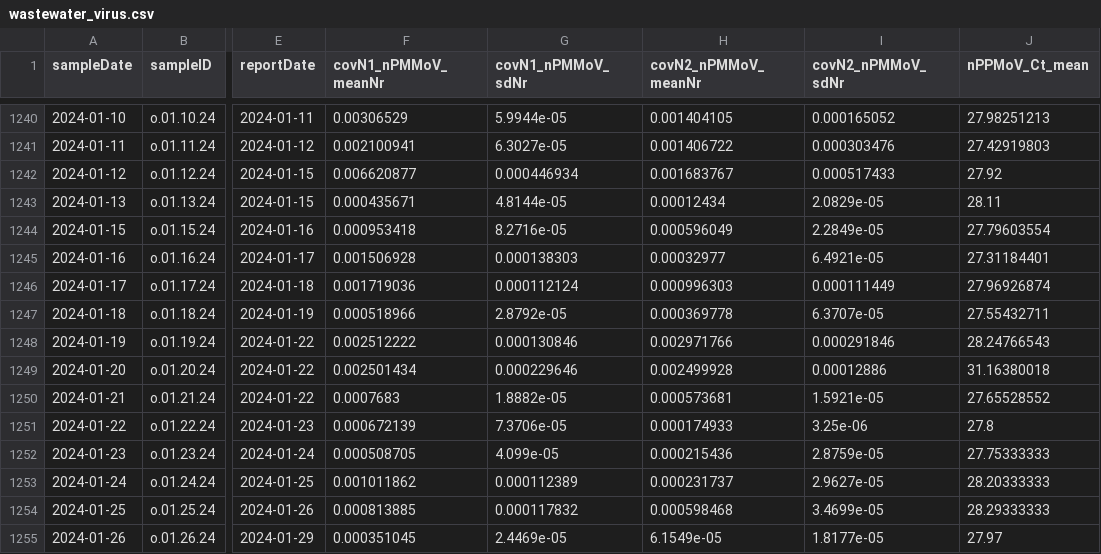
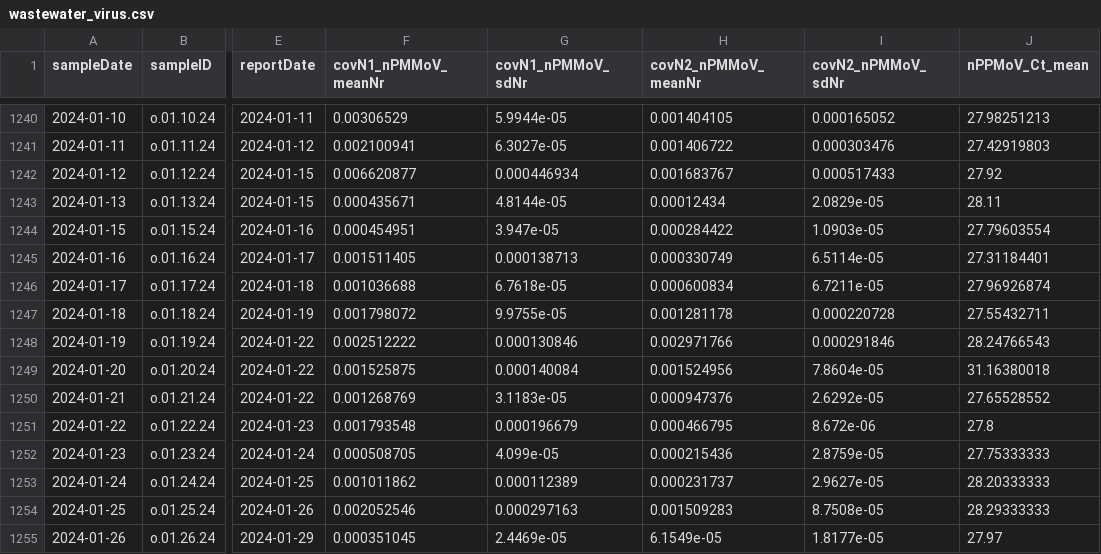
Before and after one commit to Delatolla-lab/PHESD, a CSV file: Wastewater/Ottawa/Data/wastewater_virus.csv, drawn as a sheet; only a part is shown, gaps mark what is left out; the diff covers the shown part only; the diff names each change by its address in the sheet, - before the commit and + after, or states it on an @@ line.

```diff
--- a/Wastewater/Ottawa/Data/wastewater_virus.csv
+++ b/Wastewater/Ottawa/Data/wastewater_virus.csv
-F1244 (covN1_nPMMoV_meanNr): 0.000953418
+F1244 (covN1_nPMMoV_meanNr): 0.000454951
-G1244 (covN1_nPMMoV_sdNr): 8.2716e-05
+G1244 (covN1_nPMMoV_sdNr): 3.947e-05
-H1244 (covN2_nPMMoV_meanNr): 0.000596049
+H1244 (covN2_nPMMoV_meanNr): 0.000284422
-I1244 (covN2_nPMMoV_sdNr): 2.2849e-05
+I1244 (covN2_nPMMoV_sdNr): 1.0903e-05
-F1245 (covN1_nPMMoV_meanNr): 0.001506928
+F1245 (covN1_nPMMoV_meanNr): 0.001511405
-G1245 (covN1_nPMMoV_sdNr): 0.000138303
+G1245 (covN1_nPMMoV_sdNr): 0.000138713
-H1245 (covN2_nPMMoV_meanNr): 0.00032977
+H1245 (covN2_nPMMoV_meanNr): 0.000330749
-I1245 (covN2_nPMMoV_sdNr): 6.4921e-05
+I1245 (covN2_nPMMoV_sdNr): 6.5114e-05
-F1246 (covN1_nPMMoV_meanNr): 0.001719036
+F1246 (covN1_nPMMoV_meanNr): 0.001036688
-G1246 (covN1_nPMMoV_sdNr): 0.000112124
+G1246 (covN1_nPMMoV_sdNr): 6.7618e-05
-H1246 (covN2_nPMMoV_meanNr): 0.000996303
+H1246 (covN2_nPMMoV_meanNr): 0.000600834
-I1246 (covN2_nPMMoV_sdNr): 0.000111449
+I1246 (covN2_nPMMoV_sdNr): 6.7211e-05
-F1247 (covN1_nPMMoV_meanNr): 0.000518966
+F1247 (covN1_nPMMoV_meanNr): 0.001798072
-G1247 (covN1_nPMMoV_sdNr): 2.8792e-05
+G1247 (covN1_nPMMoV_sdNr): 9.9755e-05
-H1247 (covN2_nPMMoV_meanNr): 0.000369778
+H1247 (covN2_nPMMoV_meanNr): 0.001281178
-I1247 (covN2_nPMMoV_sdNr): 6.3707e-05
+I1247 (covN2_nPMMoV_sdNr): 0.000220728
-F1249 (covN1_nPMMoV_meanNr): 0.002501434
+F1249 (covN1_nPMMoV_meanNr): 0.001525875
-G1249 (covN1_nPMMoV_sdNr): 0.000229646
+G1249 (covN1_nPMMoV_sdNr): 0.000140084
-H1249 (covN2_nPMMoV_meanNr): 0.002499928
+H1249 (covN2_nPMMoV_meanNr): 0.001524956
-I1249 (covN2_nPMMoV_sdNr): 0.00012886
+I1249 (covN2_nPMMoV_sdNr): 7.8604e-05
-F1250 (covN1_nPMMoV_meanNr): 0.0007683
+F1250 (covN1_nPMMoV_meanNr): 0.001268769
-G1250 (covN1_nPMMoV_sdNr): 1.8882e-05
+G1250 (covN1_nPMMoV_sdNr): 3.1183e-05
-H1250 (covN2_nPMMoV_meanNr): 0.000573681
+H1250 (covN2_nPMMoV_meanNr): 0.000947376
-I1250 (covN2_nPMMoV_sdNr): 1.5921e-05
+I1250 (covN2_nPMMoV_sdNr): 2.6292e-05
-F1251 (covN1_nPMMoV_meanNr): 0.000672139
+F1251 (covN1_nPMMoV_meanNr): 0.001793548
-G1251 (covN1_nPMMoV_sdNr): 7.3706e-05
+G1251 (covN1_nPMMoV_sdNr): 0.000196679
-H1251 (covN2_nPMMoV_meanNr): 0.000174933
+H1251 (covN2_nPMMoV_meanNr): 0.000466795
-I1251 (covN2_nPMMoV_sdNr): 3.25e-06
+I1251 (covN2_nPMMoV_sdNr): 8.672e-06
-F1254 (covN1_nPMMoV_meanNr): 0.000813885
+F1254 (covN1_nPMMoV_meanNr): 0.002052546
-G1254 (covN1_nPMMoV_sdNr): 0.000117832
+G1254 (covN1_nPMMoV_sdNr): 0.000297163
-H1254 (covN2_nPMMoV_meanNr): 0.000598468
+H1254 (covN2_nPMMoV_meanNr): 0.001509283
-I1254 (covN2_nPMMoV_sdNr): 3.4699e-05
+I1254 (covN2_nPMMoV_sdNr): 8.7508e-05
```
Also changed, not shown: 1 added row and 22 edited cells elsewhere in this file, Wastewater/Ottawa/Data/wwMeasure.csv.
